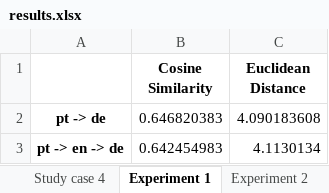
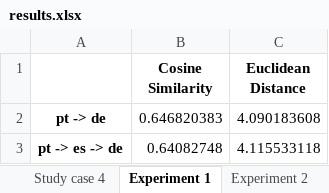
Before and after one commit to AlexSantoss/WordEmbedding-Translator, an Excel workbook: results.xlsx, sheet Experiment 1, drawn as a sheet; values as stored, in another font and other column widths than the file's, no borders; removed rows and columns are numbered as before the commit, all else as after; the diff names each change by its address in the sheet, - before the commit and + after, or states it on an @@ line.

Commit message:
Added 2 experiments

```diff
--- a/results.xlsx (sheet Experiment 1)
+++ b/results.xlsx (sheet Experiment 1)
-row 3: pt -> en -> de | 0.642454983 | 4.1130134
+row 3: pt -> es -> de | 0.64082748 | 4.115533118
```
Also changed, not shown: sheet Experiment 2, other sheet tabs, 1 other file.
